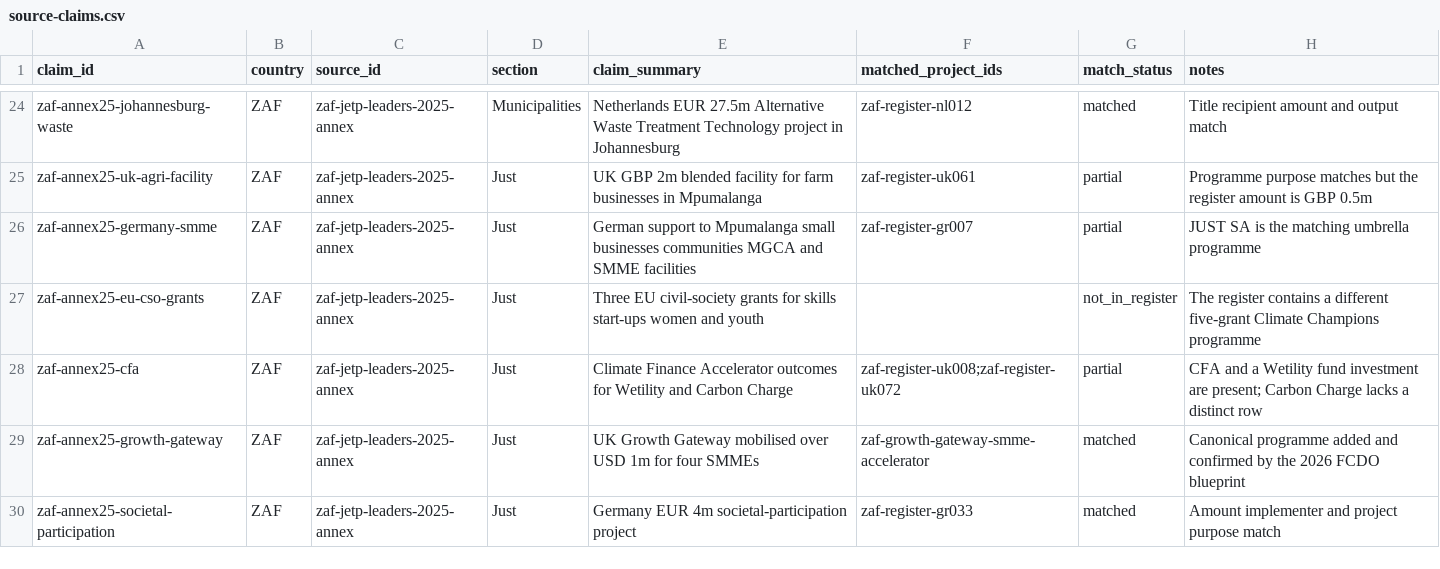
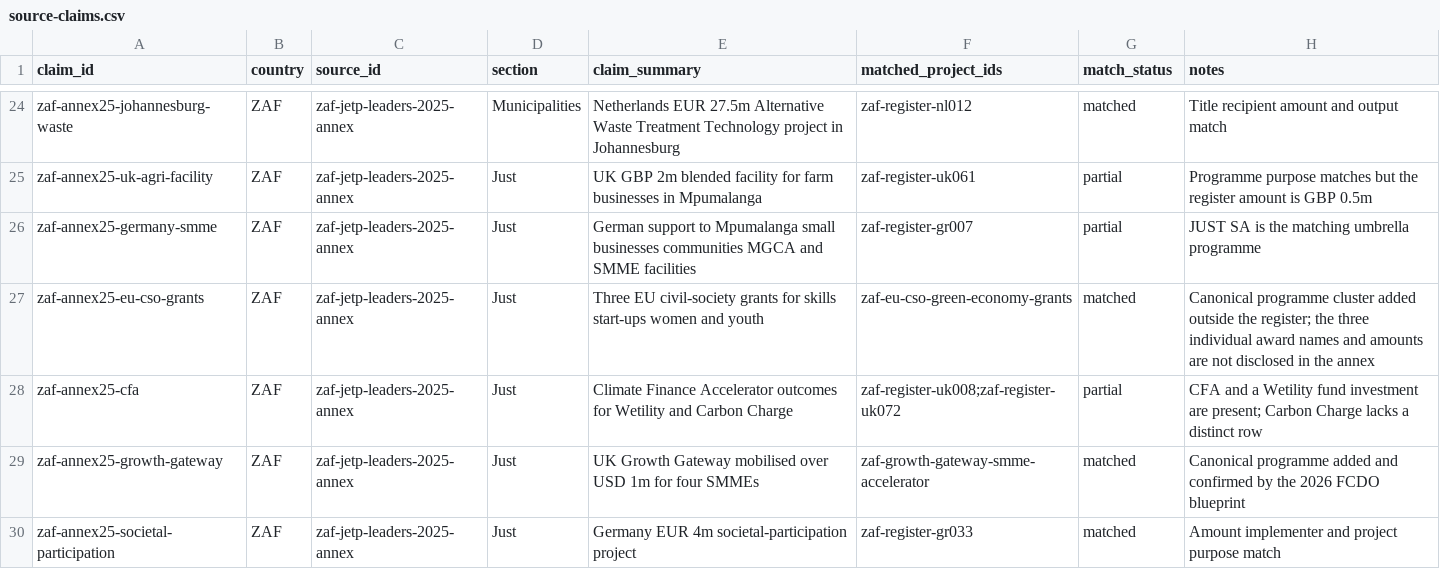
Before and after one commit to MinhHaDuong/climate-finance-het, a CSV file: data/jetp/source-claims.csv, drawn as a sheet; only a part is shown, gaps mark what is left out.

Commit message:
data(0717): qualifier les subventions UE (data/jetp/source-claims.csv)

```diff
--- a/data/jetp/source-claims.csv
+++ b/data/jetp/source-claims.csv
@@ -26,3 +26,3 @@ zaf-annex25-uk-agri-facility,ZAF,zaf-jetp-leaders-2025-annex,Just,"UK GBP 2m ble
 zaf-annex25-germany-smme,ZAF,zaf-jetp-leaders-2025-annex,Just,"German support to Mpumalanga small businesses communities MGCA and SMME facilities",zaf-register-gr007,partial,JUST SA is the matching umbrella programme
-zaf-annex25-eu-cso-grants,ZAF,zaf-jetp-leaders-2025-annex,Just,"Three EU civil-society grants for skills start-ups women and youth",,not_in_register,The register contains a different five-grant Climate Champions programme
+zaf-annex25-eu-cso-grants,ZAF,zaf-jetp-leaders-2025-annex,Just,"Three EU civil-society grants for skills start-ups women and youth",zaf-eu-cso-green-economy-grants,matched,"Canonical programme cluster added outside the register; the three individual award names and amounts are not disclosed in the annex"
 zaf-annex25-cfa,ZAF,zaf-jetp-leaders-2025-annex,Just,"Climate Finance Accelerator outcomes for Wetility and Carbon Charge",zaf-register-uk008;zaf-register-uk072,partial,CFA and a Wetility fund investment are present; Carbon Charge lacks a distinct row
```
